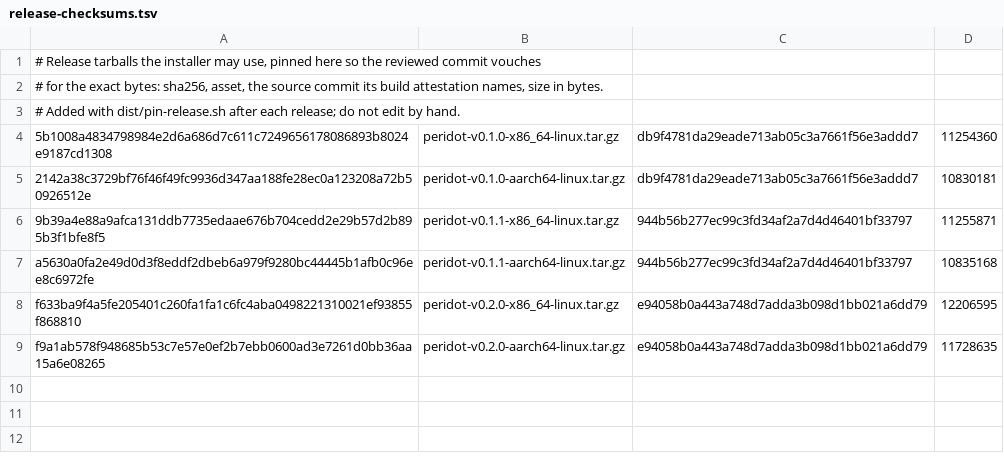
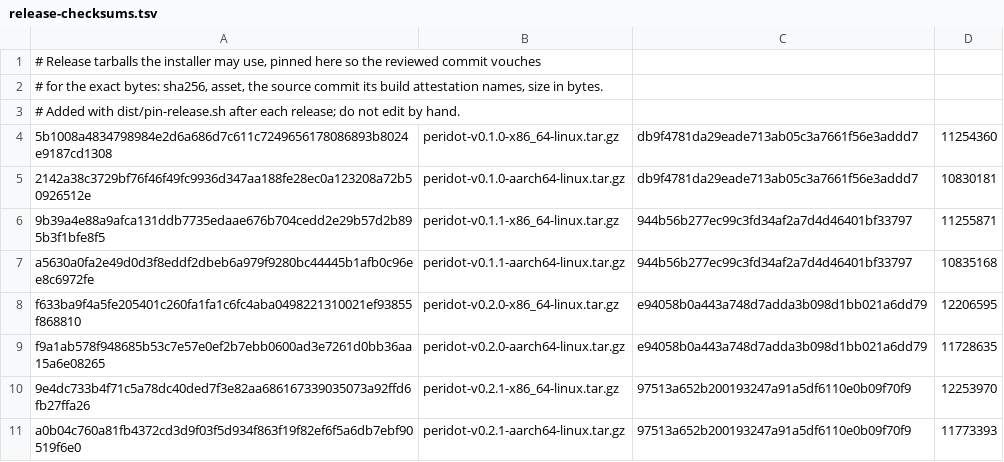
Before and after one commit to derekross/peridot, a TSV file: dist/release-checksums.tsv, drawn as a sheet; the diff names each change by its address in the sheet, - before the commit and + after, or states it on an @@ line.

```diff
--- a/dist/release-checksums.tsv
+++ b/dist/release-checksums.tsv
+row 10: 9e4dc733b4f71c5a78dc40ded7f3e82aa686167339035073a92ffd6fb27ffa26 | peridot-v0.2.1-x86_64-linux.tar.gz | 97513a652b200193247a91a5df6110e0b09f70f9 | 12253970
+row 11: a0b04c760a81fb4372cd3d9f03f5d934f863f19f82ef6f5a6db7ebf90519f6e0 | peridot-v0.2.1-aarch64-linux.tar.gz | 97513a652b200193247a91a5df6110e0b09f70f9 | 11773393
```
